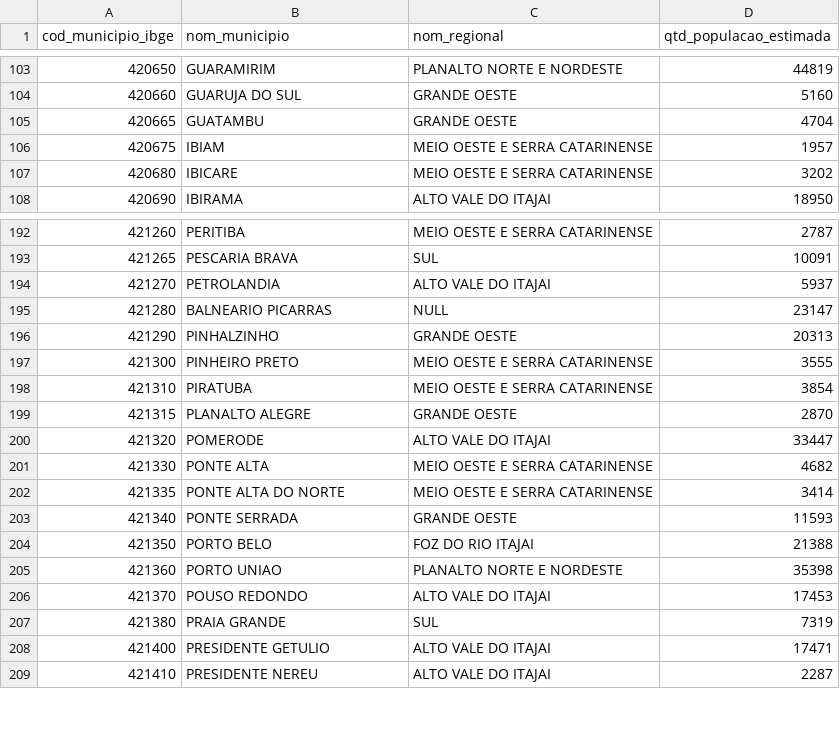
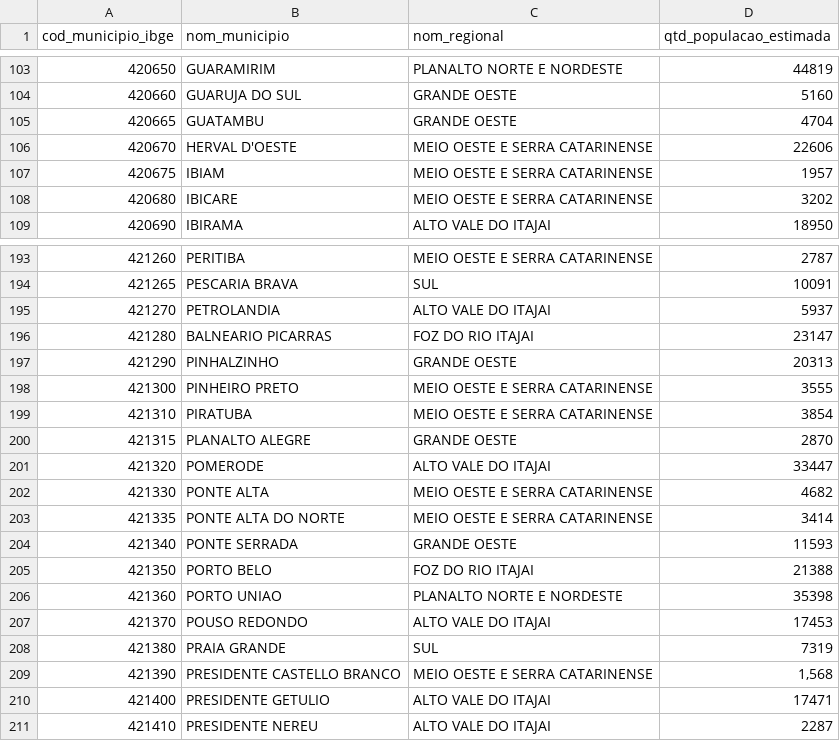
Before and after one commit to Data-Science-Brigade/modelo-epidemiologico-sc, a CSV file: epiCata/data-raw/SC_populacao_macrorregioes.csv, drawn as a sheet; only a part is shown, gaps mark what is left out.

Commit message:
Fixed missing cities in population csv

```diff
--- a/epiCata/data-raw/SC_populacao_macrorregioes.csv
+++ b/epiCata/data-raw/SC_populacao_macrorregioes.csv
@@ -105,2 +105,3 @@ cod_municipio_ibge,nom_municipio,nom_regional,qtd_populacao_estimada
 420665,GUATAMBU,GRANDE OESTE,4704
+420670,HERVAL D'OESTE,MEIO OESTE E SERRA CATARINENSE,22606
 420675,IBIAM,MEIO OESTE E SERRA CATARINENSE,1957
@@ -194,3 +195,3 @@ cod_municipio_ibge,nom_municipio,nom_regional,qtd_populacao_estimada
 421270,PETROLANDIA,ALTO VALE DO ITAJAI,5937
-421280,BALNEARIO PICARRAS,NULL,23147
+421280,BALNEARIO PICARRAS,FOZ DO RIO ITAJAI,23147
 421290,PINHALZINHO,GRANDE OESTE,20313
@@ -207,2 +208,3 @@ cod_municipio_ibge,nom_municipio,nom_regional,qtd_populacao_estimada
 421380,PRAIA GRANDE,SUL,7319
+421390,PRESIDENTE CASTELLO BRANCO,MEIO OESTE E SERRA CATARINENSE,"1,568"
 421400,PRESIDENTE GETULIO,ALTO VALE DO ITAJAI,17471
```
